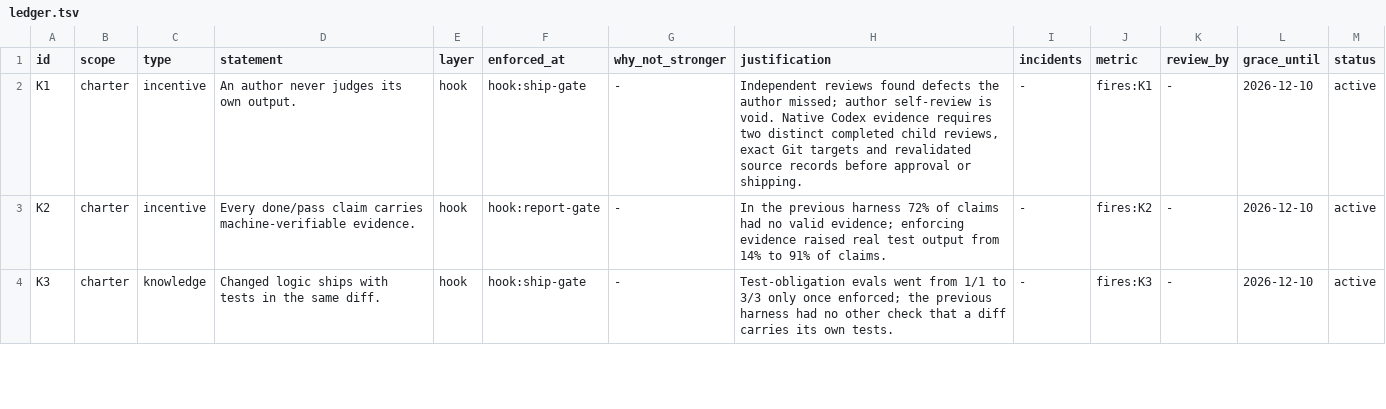
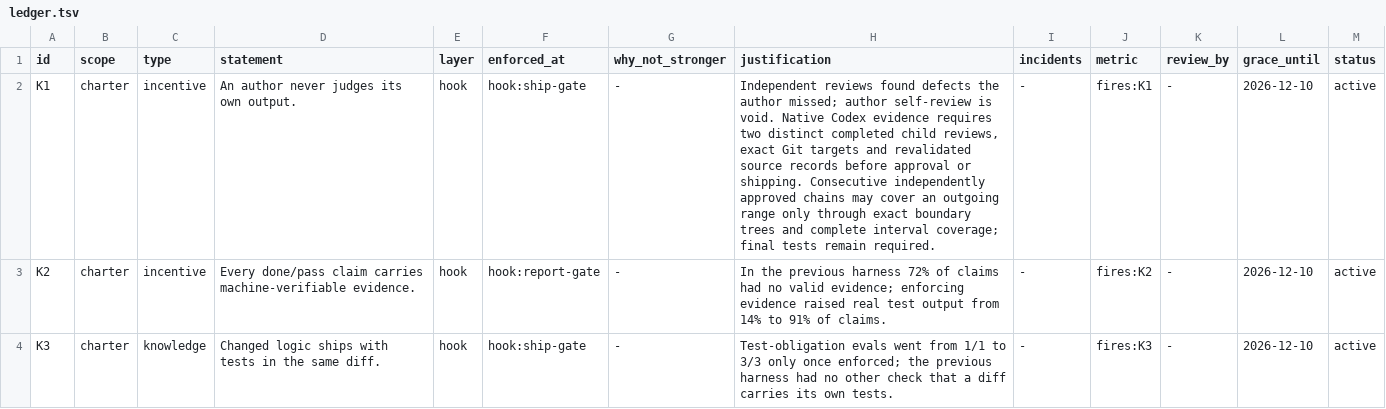
Before and after one commit to flareshin/keel, a TSV file: ledger.tsv, drawn as a sheet; only a part is shown.

Commit message:
fix: reuse consecutive approved review chains

```diff
--- a/ledger.tsv
+++ b/ledger.tsv
@@ -1,3 +1,3 @@
 id	scope	type	statement	layer	enforced_at	why_not_stronger	justification	incidents	metric	review_by	grace_until	status
-K1	charter	incentive	An author never judges its own output.	hook	hook:ship-gate	-	Independent reviews found defects the author missed; author self-review is void. Native Codex evidence requires two distinct completed child reviews, exact Git targets and revalidated source records before approval or shipping.	-	fires:K1	-	2026-12-10	active
+K1	charter	incentive	An author never judges its own output.	hook	hook:ship-gate	-	Independent reviews found defects the author missed; author self-review is void. Native Codex evidence requires two distinct completed child reviews, exact Git targets and revalidated source records before approval or shipping. Consecutive independently approved chains may cover an outgoing range only through exact boundary trees and complete interval coverage; final tests remain required.	-	fires:K1	-	2026-12-10	active
 K2	charter	incentive	Every done/pass claim carries machine-verifiable evidence.	hook	hook:report-gate	-	In the previous harness 72% of claims had no valid evidence; enforcing evidence raised real test output from 14% to 91% of claims.	-	fires:K2	-	2026-12-10	active
```
Also changed, not shown: 3 other files.
